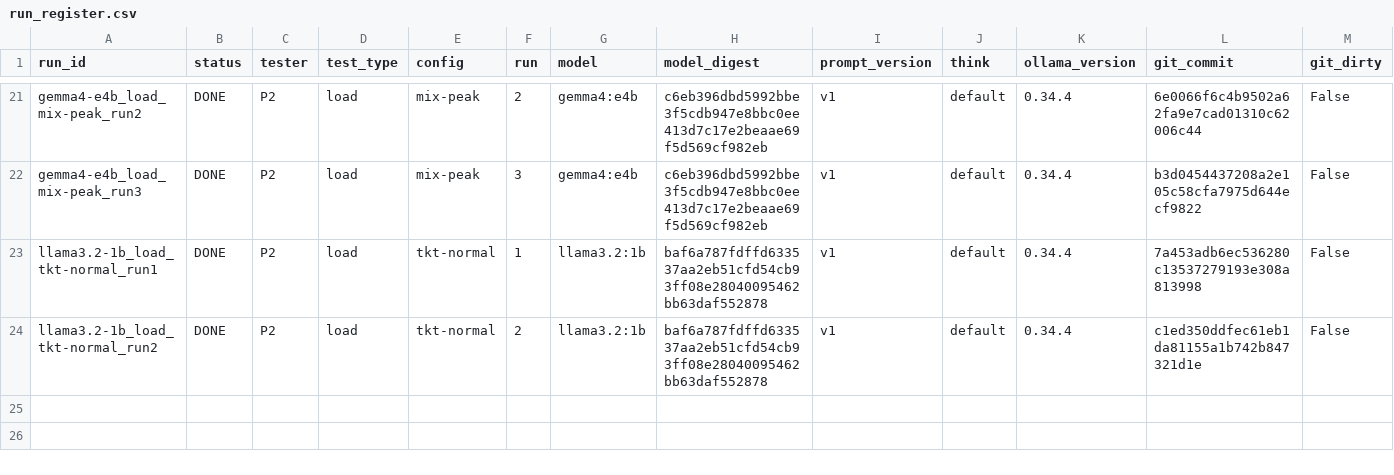
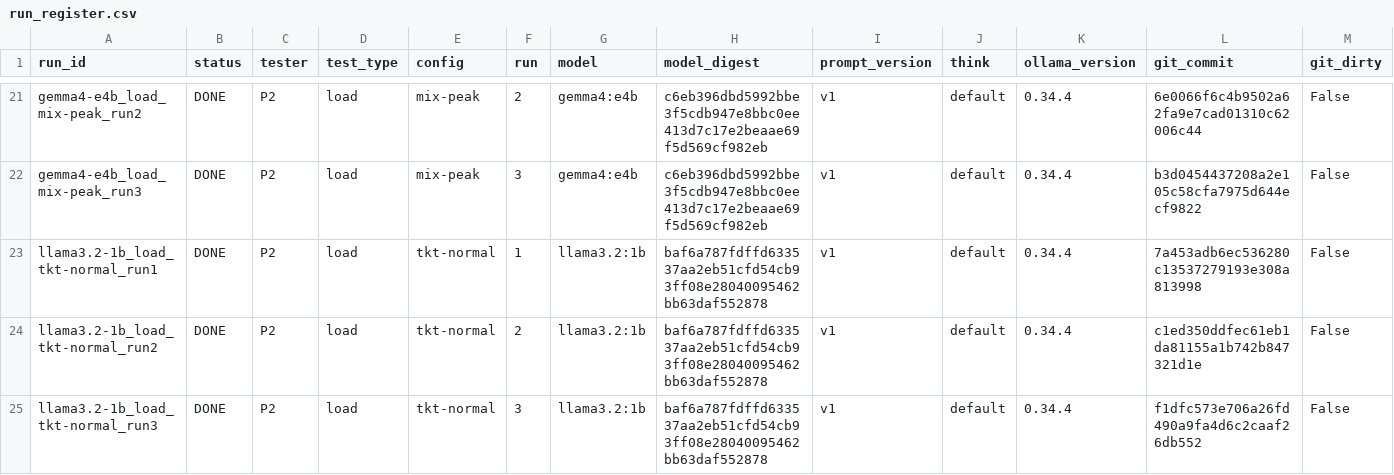
Before and after one commit to 2402801/ICT3113-P2-2, a CSV file: runs/run_register.csv, drawn as a sheet; only a part is shown, gaps mark what is left out; rows hold the shown columns only; the diff names each change by its address in the sheet, - before the commit and + after, or states it on an @@ line.

Commit message:
Load run llama3.2-1b_load_tkt-normal_run3

```diff
--- a/runs/run_register.csv
+++ b/runs/run_register.csv
+row 25: llama3.2-1b_load_tkt-normal_run3 | DONE | P2 | load | tkt-normal | 3 | llama3.2:1b | baf6a787fdffd633537aa2eb51cfd54cb93ff08e28040095462bb63daf552878 | v1 | default | 0.34.4 | f1dfc573e706a26fd490a9fa4d6c2caaf26db552 | False
```
Also changed, not shown: 11 other files.
